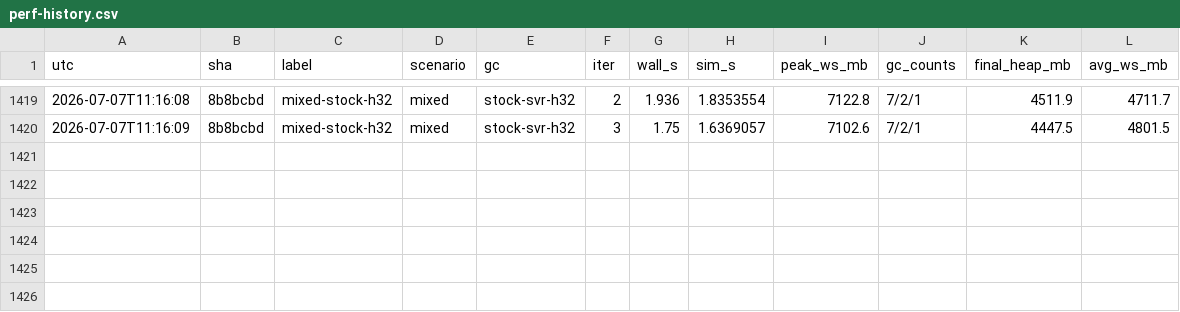
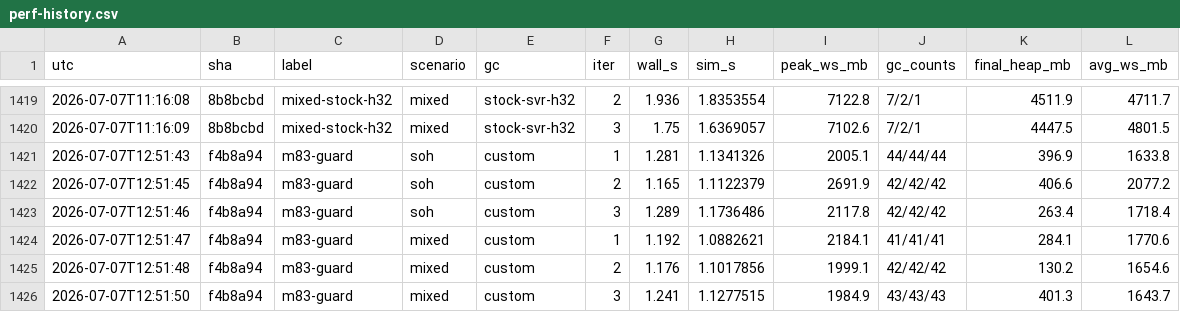
Before and after one commit to kevingosse/ManagedDotnetGC, a CSV file: experiments/results/perf-history.csv, drawn as a sheet; only a part is shown, gaps mark what is left out; the diff names each change by its address in the sheet, - before the commit and + after, or states it on an @@ line.

```diff
--- a/experiments/results/perf-history.csv
+++ b/experiments/results/perf-history.csv
+row 1421: 2026-07-07T12:51:43 | f4b8a94 | m83-guard | soh | custom | 1 | 1.281 | 1.1341326 | 2005.1 | 44/44/44 | 396.9 | 1633.8
+row 1422: 2026-07-07T12:51:45 | f4b8a94 | m83-guard | soh | custom | 2 | 1.165 | 1.1122379 | 2691.9 | 42/42/42 | 406.6 | 2077.2
+row 1423: 2026-07-07T12:51:46 | f4b8a94 | m83-guard | soh | custom | 3 | 1.289 | 1.1736486 | 2117.8 | 42/42/42 | 263.4 | 1718.4
+row 1424: 2026-07-07T12:51:47 | f4b8a94 | m83-guard | mixed | custom | 1 | 1.192 | 1.0882621 | 2184.1 | 41/41/41 | 284.1 | 1770.6
+row 1425: 2026-07-07T12:51:48 | f4b8a94 | m83-guard | mixed | custom | 2 | 1.176 | 1.1017856 | 1999.1 | 42/42/42 | 130.2 | 1654.6
+row 1426: 2026-07-07T12:51:50 | f4b8a94 | m83-guard | mixed | custom | 3 | 1.241 | 1.1277515 | 1984.9 | 43/43/43 | 401.3 | 1643.7
```
Also changed, not shown: experiments/results/techempower-history.csv, 8 other files.
